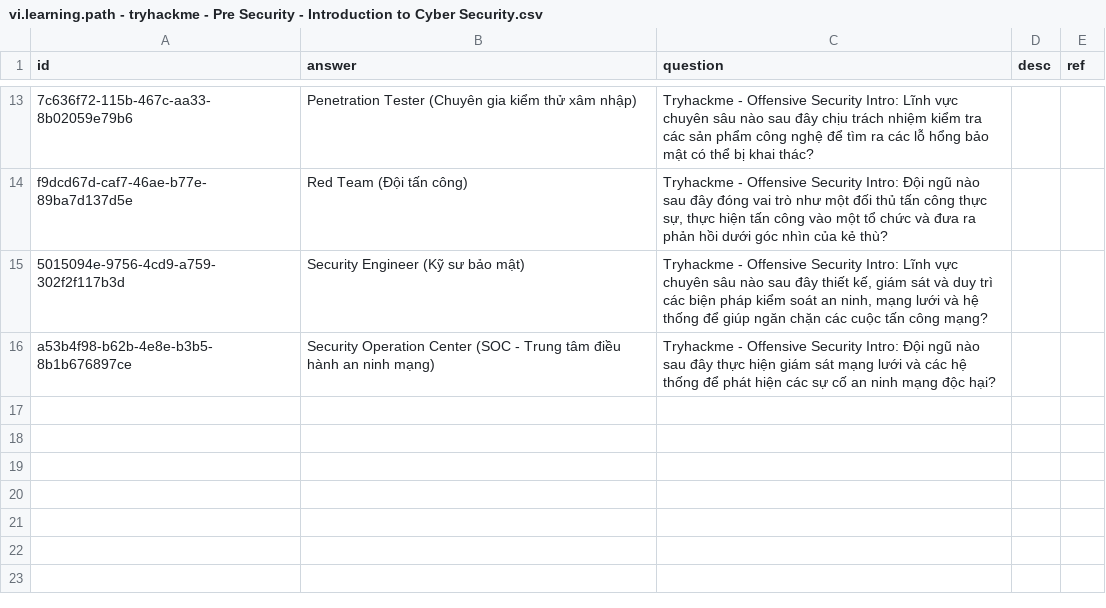
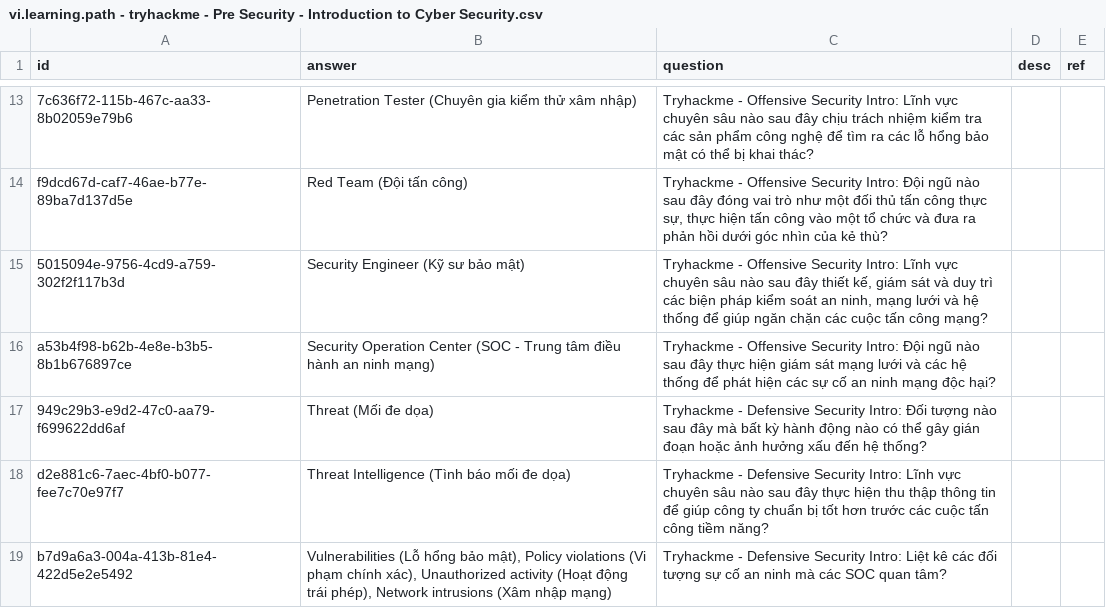
Before and after one commit to a7612/flashcard-resN, a CSV file: questions/vi.learning.path - tryhackme - Pre Security - Introduction to Cyber Security.csv, drawn as a sheet; only a part is shown, gaps mark what is left out.

```diff
--- a/questions/vi.learning.path - tryhackme - Pre Security - Introduction to Cyber Security.csv
+++ b/questions/vi.learning.path - tryhackme - Pre Security - Introduction to Cyber Security.csv
@@ -16 +16,4 @@ f9dcd67d-caf7-46ae-b77e-89ba7d137d5e,Red Team (Đội tấn công),"Tryhackme -
 a53b4f98-b62b-4e8e-b3b5-8b1b676897ce,Security Operation Center (SOC - Trung tâm điều hành an ninh mạng),Tryhackme - Offensive Security Intro: Đội ngũ nào sau đây thực hiện giám sát mạng lưới và các hệ thống để phát hiện các sự cố an ninh mạng độc hại?,,
+949c29b3-e9d2-47c0-aa79-f699622dd6af,Threat (Mối đe dọa),Tryhackme - Defensive Security Intro: Đối tượng nào sau đây mà bất kỳ hành động nào có thể gây gián đoạn hoặc ảnh hưởng xấu đến hệ thống?,,
+d2e881c6-7aec-4bf0-b077-fee7c70e97f7,Threat Intelligence (Tình báo mối đe dọa),Tryhackme - Defensive Security Intro: Lĩnh vực chuyên sâu nào sau đây thực hiện thu thập thông tin để giúp công ty chuẩn bị tốt hơn trước các cuộc tấn công tiềm năng?,,
+b7d9a6a3-004a-413b-81e4-422d5e2e5492,"Vulnerabilities (Lỗ hổng bảo mật), Policy violations (Vi phạm chính xác), Unauthorized activity (Hoạt động trái phép), Network intrusions (Xâm nhập mạng)",Tryhackme - Defensive Security Intro: Liệt kê các đối tượng sự cố an ninh mà các SOC quan tâm?,,
```
Also changed, not shown: 1 other file.
